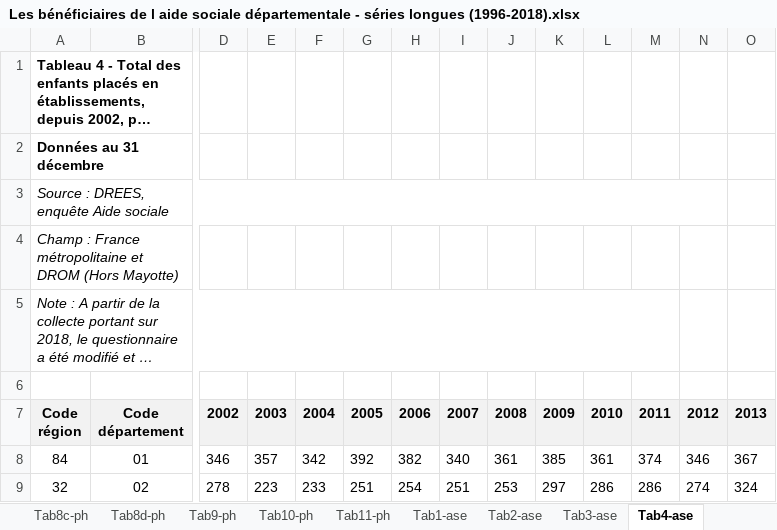
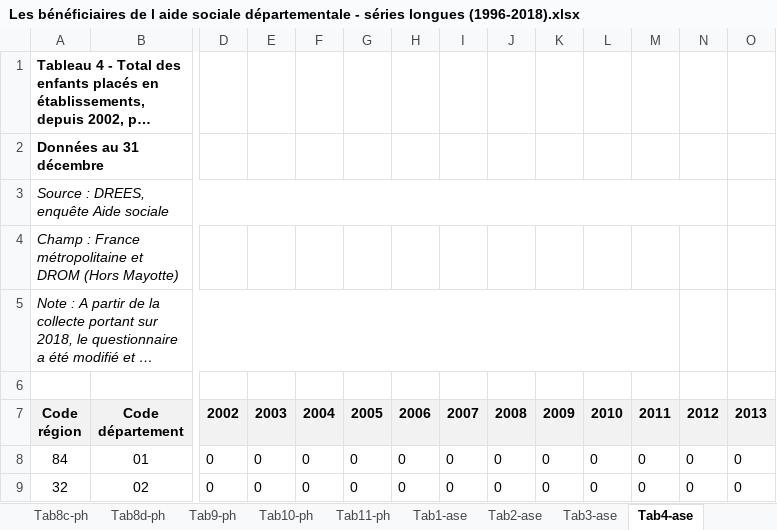
Before and after one commit to patrickaubert/asdep, an Excel workbook: data-raw/Les bénéficiaires de l aide sociale départementale - séries longues (1996-2018).xlsx, sheet Tab4-ase, drawn as a sheet; only a part is shown, gaps mark what is left out; long unchanged cells end in …; values as stored, in another font and other column widths than the file's, no borders; the diff covers the shown part only; the diff names each change by its address in the sheet, - before the commit and + after, or states it on an @@ line.

```diff
--- a/data-raw/Les bénéficiaires de l aide sociale départementale - séries longues (1996-2018).xlsx (sheet Tab4-ase)
+++ b/data-raw/Les bénéficiaires de l aide sociale départementale - séries longues (1996-2018).xlsx (sheet Tab4-ase)
-D8: 346
+D8: 0
-E8: 357
+E8: 0
-F8: 342
+F8: 0
-G8: 392
+G8: 0
-H8: 382
+H8: 0
-I8: 340
+I8: 0
-J8: 361
+J8: 0
-K8: 385
+K8: 0
-L8: 361
+L8: 0
-M8: 374
+M8: 0
-N8: 346
+N8: 0
-O8: 367
+O8: 0
-D9: 278
+D9: 0
-E9: 223
+E9: 0
-F9: 233
+F9: 0
-G9: 251
+G9: 0
-H9: 254
+H9: 0
-I9: 251
+I9: 0
-J9: 253
+J9: 0
-K9: 297
+K9: 0
-L9: 286
+L9: 0
-M9: 286
+M9: 0
-N9: 274
+N9: 0
-O9: 324
+O9: 0
```
Also changed, not shown: 1701 edited cells elsewhere in this sheet, sheet Tab5-ase, sheet Tab2-ase, sheet Tab7-ase, sheet Tab3-ase, sheet Tab1-ase, sheet Tab8-ase, 6 more sheets, charts or pictures, data-raw/Contenu fichiers excel.xlsx, 13 other files.
